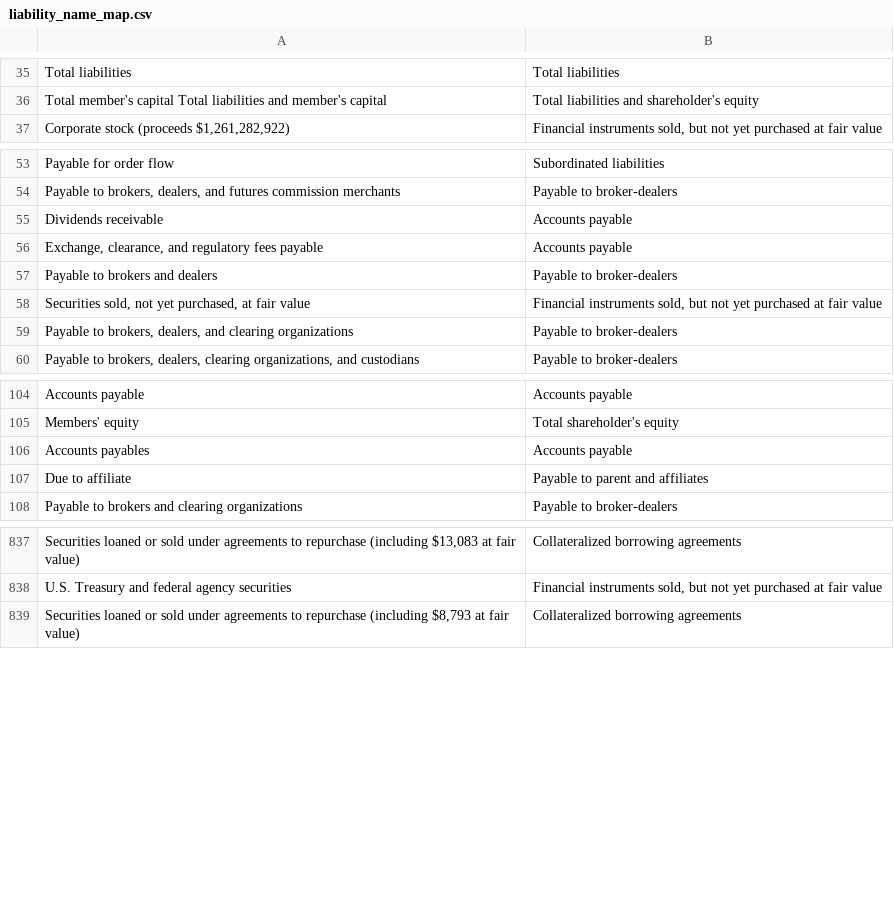
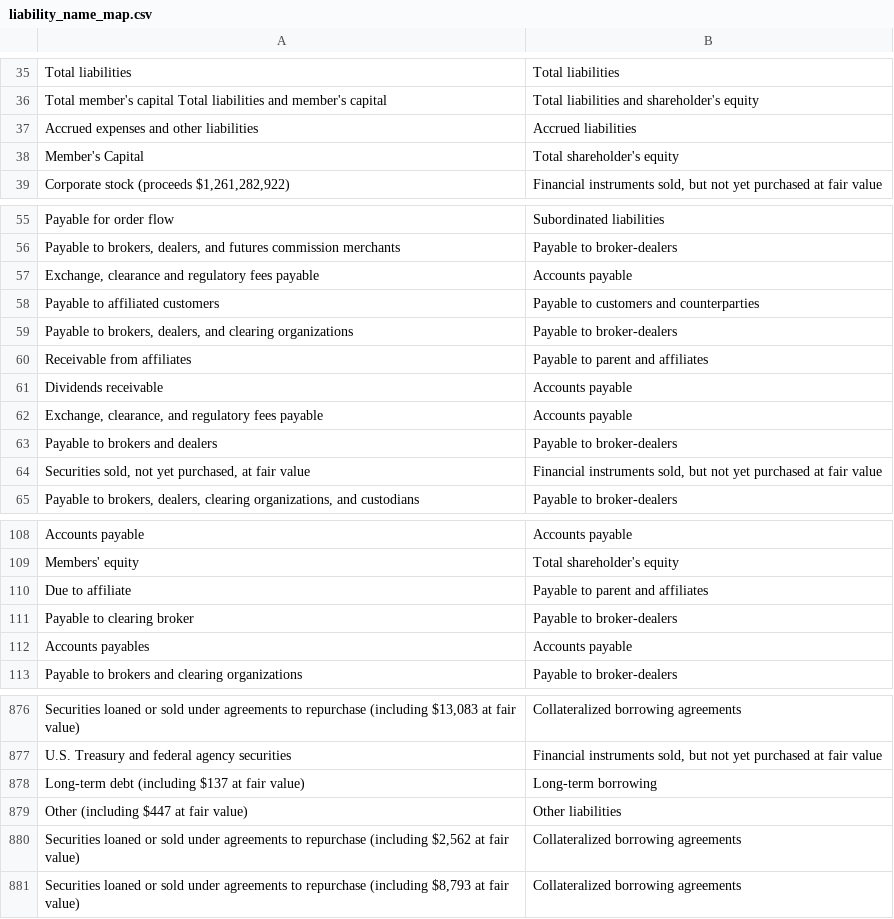
Before and after one commit to fernando-duarte/X17A5, a CSV file: output/liability_name_map.csv, drawn as a sheet; only a part is shown, gaps mark what is left out; the diff covers the shown part only; the diff names each change by its address in the sheet, - before the commit and + after, or states it on an @@ line.

```diff
--- a/output/liability_name_map.csv
+++ b/output/liability_name_map.csv
@@ row 96 moved to row 37: Accrued expenses and other liabilities @@
+row 38: Member's Capital | Total shareholder's equity
+row 57: Exchange, clearance and regulatory fees payable | Accounts payable
@@ row 115 moved to row 58: Payable to affiliated customers @@
+row 60: Receivable from affiliates | Payable to parent and affiliates
@@ row 107 moved to row 110: Due to affiliate @@
@@ row 847 moved to row 111: Payable to clearing broker @@
+row 878: Long-term debt (including $137 at fair value) | Long-term borrowing
+row 879: Other (including $447 at fair value) | Other liabilities
+row 880: Securities loaned or sold under agreements to repurchase (including $2,562 at fair value) | Collateralized borrowing agreements
```
Also changed, not shown: 35 added rows and 4 moved rows elsewhere in this file, output/structured_asset.csv, output/structured_liability.csv, 10 other files.
